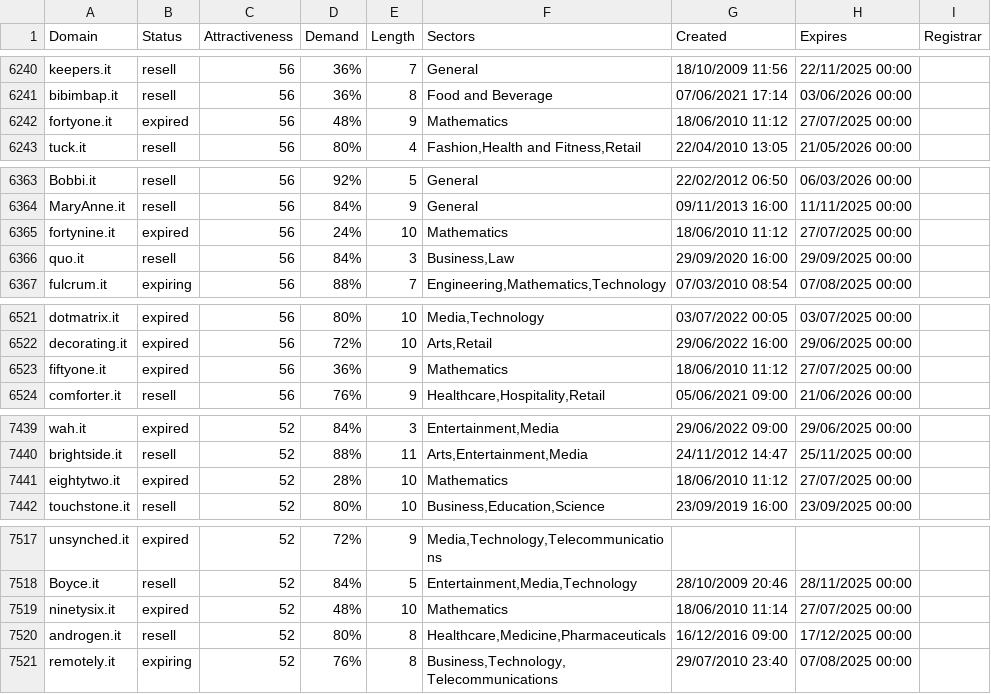
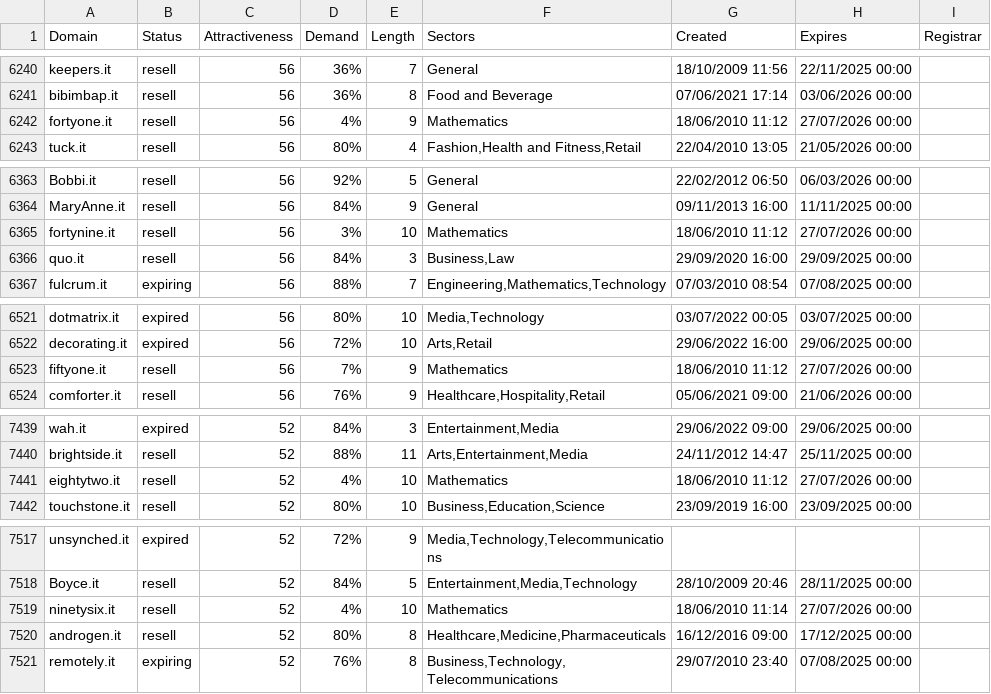
Before and after one commit to UniqueDomains/it-oneword-domains, a CSV file: it.csv, drawn as a sheet; only a part is shown, gaps mark what is left out; the diff covers the shown part only.

Commit message:
Domains update

```diff
--- a/it.csv
+++ b/it.csv
@@ -6241,3 +6241,3 @@ keepers.it,resell,56,36%,7,General,18/10/2009 11:56,22/11/2025 00:00,
 bibimbap.it,resell,56,36%,8,Food and Beverage,07/06/2021 17:14,03/06/2026 00:00,
-fortyone.it,expired,56,48%,9,Mathematics,18/06/2010 11:12,27/07/2025 00:00,
+fortyone.it,resell,56,4%,9,Mathematics,18/06/2010 11:12,27/07/2026 00:00,
 tuck.it,resell,56,80%,4,"Fashion,Health and Fitness,Retail",22/04/2010 13:05,21/05/2026 00:00,
@@ -6364,3 +6364,3 @@ Bobbi.it,resell,56,92%,5,General,22/02/2012 06:50,06/03/2026 00:00,
 MaryAnne.it,resell,56,84%,9,General,09/11/2013 16:00,11/11/2025 00:00,
-fortynine.it,expired,56,24%,10,Mathematics,18/06/2010 11:12,27/07/2025 00:00,
+fortynine.it,resell,56,3%,10,Mathematics,18/06/2010 11:12,27/07/2026 00:00,
 quo.it,resell,56,84%,3,"Business,Law",29/09/2020 16:00,29/09/2025 00:00,
@@ -6522,3 +6522,3 @@ dotmatrix.it,expired,56,80%,10,"Media,Technology",03/07/2022 00:05,03/07/2025 00
 decorating.it,expired,56,72%,10,"Arts,Retail",29/06/2022 16:00,29/06/2025 00:00,
-fiftyone.it,expired,56,36%,9,Mathematics,18/06/2010 11:12,27/07/2025 00:00,
+fiftyone.it,resell,56,7%,9,Mathematics,18/06/2010 11:12,27/07/2026 00:00,
 comforter.it,resell,56,76%,9,"Healthcare,Hospitality,Retail",05/06/2021 09:00,21/06/2026 00:00,
@@ -7440,3 +7440,3 @@ wah.it,expired,52,84%,3,"Entertainment,Media",29/06/2022 09:00,29/06/2025 00:00,
 brightside.it,resell,52,88%,11,"Arts,Entertainment,Media",24/11/2012 14:47,25/11/2025 00:00,
-eightytwo.it,expired,52,28%,10,Mathematics,18/06/2010 11:12,27/07/2025 00:00,
+eightytwo.it,resell,52,4%,10,Mathematics,18/06/2010 11:12,27/07/2026 00:00,
 touchstone.it,resell,52,80%,10,"Business,Education,Science",23/09/2019 16:00,23/09/2025 00:00,
@@ -7518,3 +7518,3 @@ unsynched.it,expired,52,72%,9,"Media,Technology,Telecommunications",,,
 Boyce.it,resell,52,84%,5,"Entertainment,Media,Technology",28/10/2009 20:46,28/11/2025 00:00,
-ninetysix.it,expired,52,48%,10,Mathematics,18/06/2010 11:14,27/07/2025 00:00,
+ninetysix.it,resell,52,4%,10,Mathematics,18/06/2010 11:14,27/07/2026 00:00,
 androgen.it,resell,52,80%,8,"Healthcare,Medicine,Pharmaceuticals",16/12/2016 09:00,17/12/2025 00:00,
```
Also changed, not shown: 22 edited cells elsewhere in this file, 2 other files.
